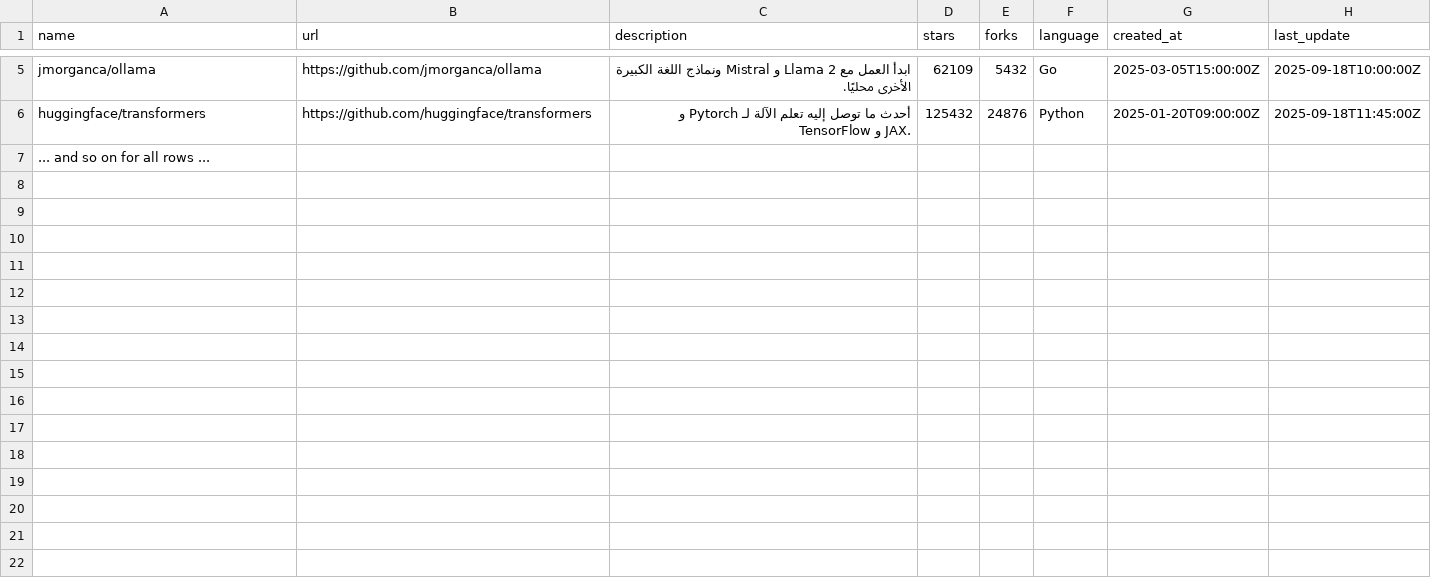
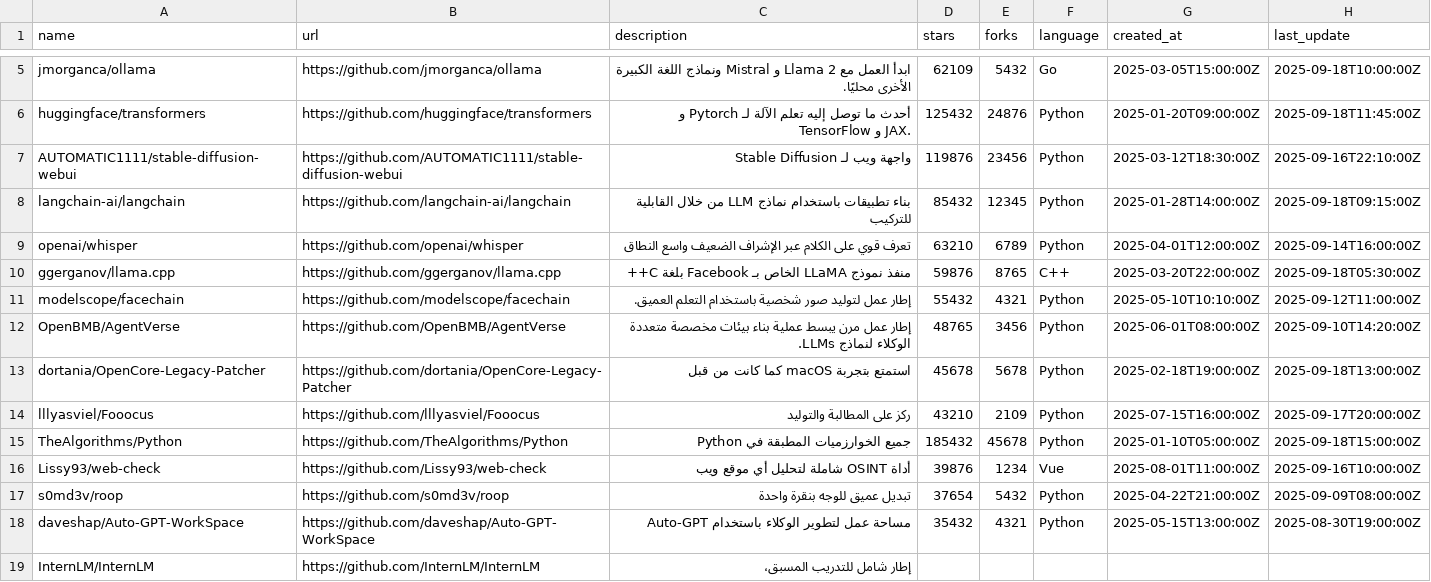
Before and after one commit to raedaldweik/AIRadar, a CSV file: github_ai_repos_ar.csv, drawn as a sheet; only a part is shown, gaps mark what is left out; removed rows and columns are numbered as before the commit, all else as after; the diff names each change by its address in the sheet, - before the commit and + after, or states it on an @@ line.

Commit message:
Update github_ai_repos_ar.csv

```diff
--- a/github_ai_repos_ar.csv
+++ b/github_ai_repos_ar.csv
-row 7: ... and so on for all rows ...
+row 7: AUTOMATIC1111/stable-diffusion-webui | https://github.com/AUTOMATIC1111/stable-diffusion-webui | واجهة ويب لـ Stable Diffusion | 119876 | 23456 | Python | 2025-03-12T18:30:00Z | 2025-09-16T22:10:00Z
+row 8: langchain-ai/langchain | https://github.com/langchain-ai/langchain | بناء تطبيقات باستخدام نماذج LLM من خلال القابلية للتركيب | 85432 | 12345 | Python | 2025-01-28T14:00:00Z | 2025-09-18T09:15:00Z
+row 9: openai/whisper | https://github.com/openai/whisper | تعرف قوي على الكلام عبر الإشراف الضعيف واسع النطاق | 63210 | 6789 | Python | 2025-04-01T12:00:00Z | 2025-09-14T16:00:00Z
+row 10: ggerganov/llama.cpp | https://github.com/ggerganov/llama.cpp | منفذ نموذج LLaMA الخاص بـ Facebook بلغة C++ | 59876 | 8765 | C++ | 2025-03-20T22:00:00Z | 2025-09-18T05:30:00Z
+row 11: modelscope/facechain | https://github.com/modelscope/facechain | إطار عمل لتوليد صور شخصية باستخدام التعلم العميق. | 55432 | 4321 | Python | 2025-05-10T10:10:00Z | 2025-09-12T11:00:00Z
+row 12: OpenBMB/AgentVerse | https://github.com/OpenBMB/AgentVerse | إطار عمل مرن يبسط عملية بناء بيئات مخصصة متعددة الوكلاء لنماذج LLMs. | 48765 | 3456 | Python | 2025-06-01T08:00:00Z | 2025-09-10T14:20:00Z
+row 13: dortania/OpenCore-Legacy-Patcher | https://github.com/dortania/OpenCore-Legacy-Patcher | استمتع بتجربة macOS كما كانت من قبل | 45678 | 5678 | Python | 2025-02-18T19:00:00Z | 2025-09-18T13:00:00Z
+row 14: lllyasviel/Fooocus | https://github.com/lllyasviel/Fooocus | ركز على المطالبة والتوليد | 43210 | 2109 | Python | 2025-07-15T16:00:00Z | 2025-09-17T20:00:00Z
+row 15: TheAlgorithms/Python | https://github.com/TheAlgorithms/Python | جميع الخوارزميات المطبقة في Python | 185432 | 45678 | Python | 2025-01-10T05:00:00Z | 2025-09-18T15:00:00Z
+row 16: Lissy93/web-check | https://github.com/Lissy93/web-check | أداة OSINT شاملة لتحليل أي موقع ويب | 39876 | 1234 | Vue | 2025-08-01T11:00:00Z | 2025-09-16T10:00:00Z
+row 17: s0md3v/roop | https://github.com/s0md3v/roop | تبديل عميق للوجه بنقرة واحدة | 37654 | 5432 | Python | 2025-04-22T21:00:00Z | 2025-09-09T08:00:00Z
+row 18: daveshap/Auto-GPT-WorkSpace | https://github.com/daveshap/Auto-GPT-WorkSpace | مساحة عمل لتطوير الوكلاء باستخدام Auto-GPT | 35432 | 4321 | Python | 2025-05-15T13:00:00Z | 2025-08-30T19:00:00Z
+row 19: InternLM/InternLM | https://github.com/InternLM/InternLM | إطار شامل للتدريب المسبق،
```
